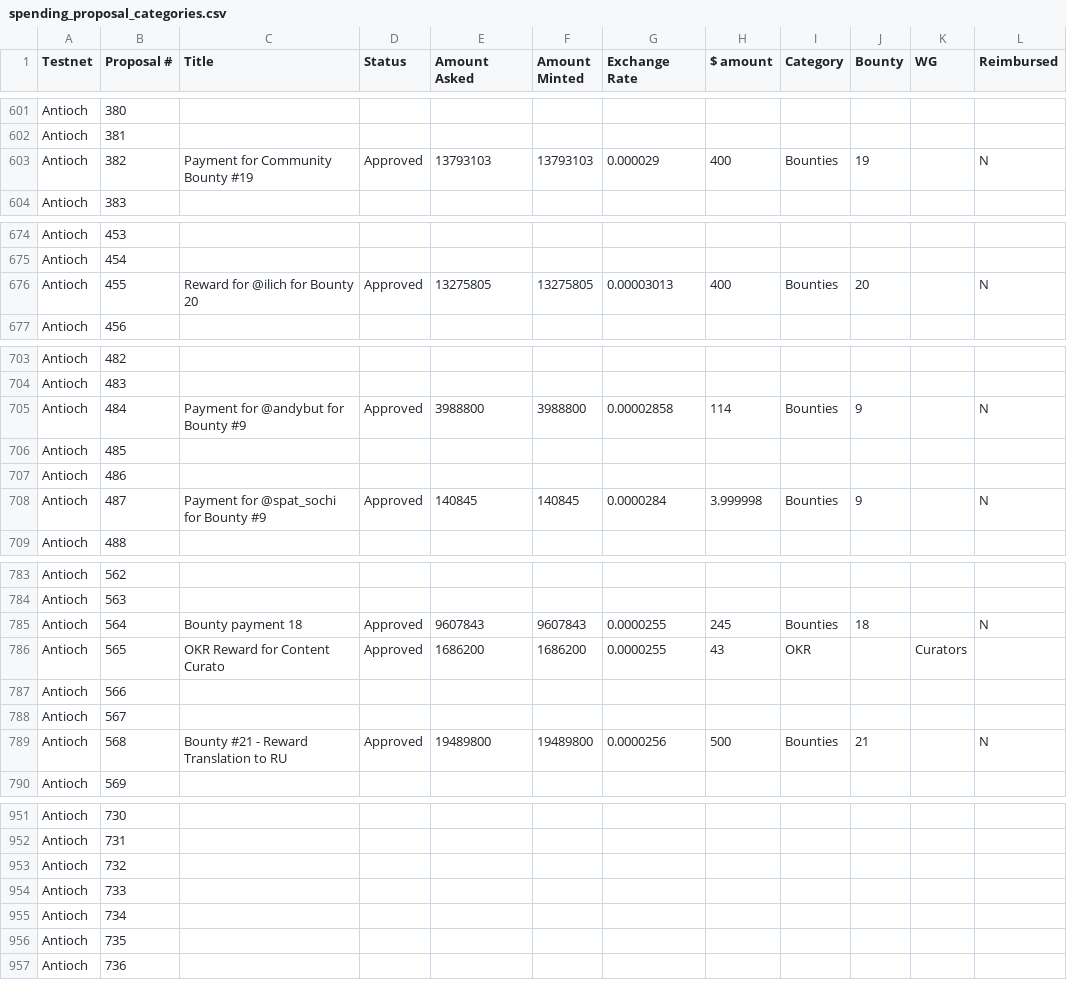
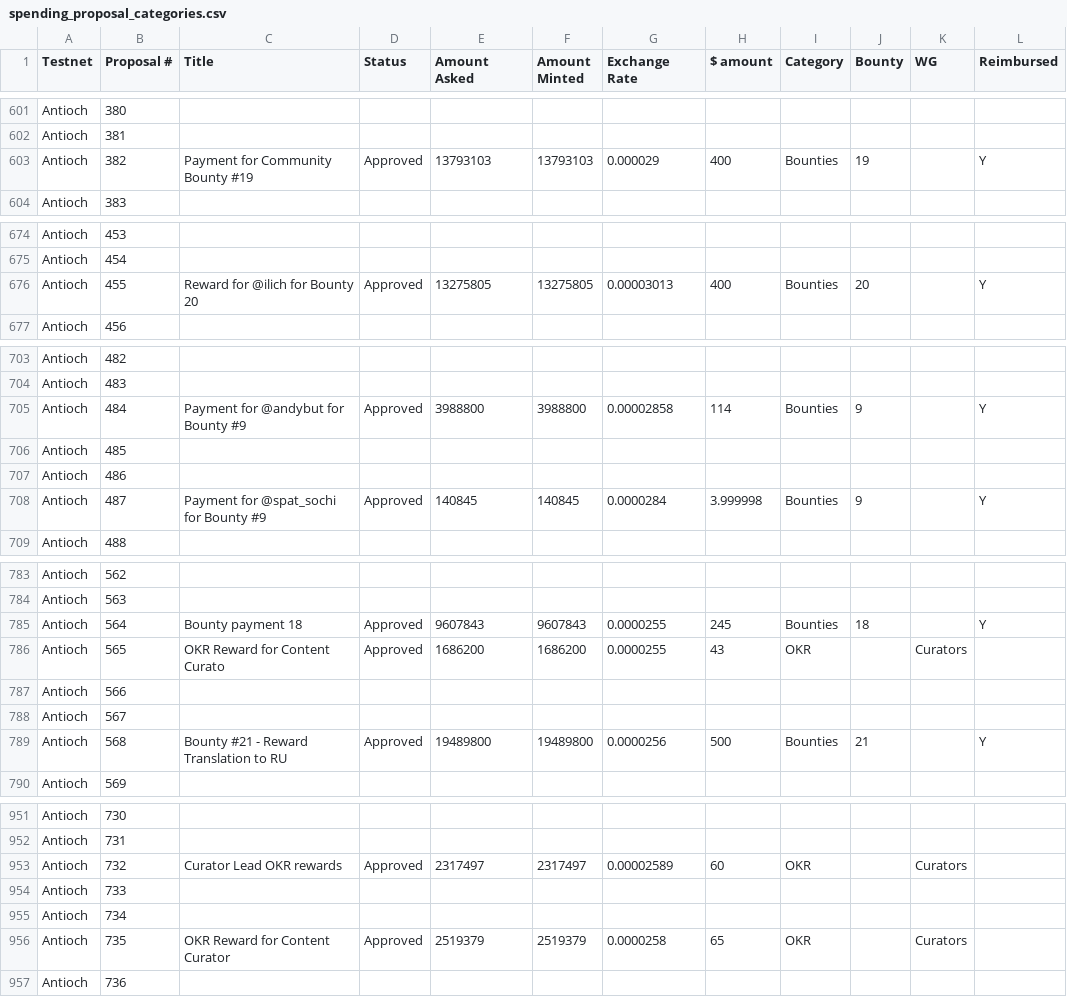
Before and after one commit to jacklee2020716/community-repo, a CSV file: governance/spending_proposal_categories.csv, drawn as a sheet; only a part is shown, gaps mark what is left out; the diff covers the shown part only.

```diff
--- a/governance/spending_proposal_categories.csv
+++ b/governance/spending_proposal_categories.csv
@@ -602,3 +602,3 @@ Antioch,380,,,,,,,,,,
 Antioch,381,,,,,,,,,,
-Antioch,382,Payment for Community Bounty #19,Approved,13793103,13793103,0.000029,400,Bounties,19,,N
+Antioch,382,Payment for Community Bounty #19,Approved,13793103,13793103,0.000029,400,Bounties,19,,Y
 Antioch,383,,,,,,,,,,
@@ -675,3 +675,3 @@ Antioch,453,,,,,,,,,,
 Antioch,454,,,,,,,,,,
-Antioch,455,Reward for @ilich for Bounty 20,Approved,13275805,13275805,0.00003013,400,Bounties,20,,N
+Antioch,455,Reward for @ilich for Bounty 20,Approved,13275805,13275805,0.00003013,400,Bounties,20,,Y
 Antioch,456,,,,,,,,,,
@@ -704,6 +704,6 @@ Antioch,482,,,,,,,,,,
 Antioch,483,,,,,,,,,,
-Antioch,484,Payment for @andybut for Bounty #9,Approved,3988800,3988800,0.00002858,114,Bounties,9,,N
+Antioch,484,Payment for @andybut for Bounty #9,Approved,3988800,3988800,0.00002858,114,Bounties,9,,Y
 Antioch,485,,,,,,,,,,
 Antioch,486,,,,,,,,,,
-Antioch,487,Payment for @spat_sochi for Bounty #9,Approved,140845,140845,0.0000284,3.999998,Bounties,9,,N
+Antioch,487,Payment for @spat_sochi for Bounty #9,Approved,140845,140845,0.0000284,3.999998,Bounties,9,,Y
 Antioch,488,,,,,,,,,,
@@ -784,3 +784,3 @@ Antioch,562,,,,,,,,,,
 Antioch,563,,,,,,,,,,
-Antioch,564,Bounty payment 18,Approved,9607843,9607843,0.0000255,245,Bounties,18,,N
+Antioch,564,Bounty payment 18,Approved,9607843,9607843,0.0000255,245,Bounties,18,,Y
 Antioch,565,OKR Reward for Content Curato,Approved,1686200,1686200,0.0000255,43,OKR,,Curators,
@@ -788,3 +788,3 @@ Antioch,566,,,,,,,,,,
 Antioch,567,,,,,,,,,,
-Antioch,568,Bounty #21 - Reward Translation to RU,Approved,19489800,19489800,0.0000256,500,Bounties,21,,N
+Antioch,568,Bounty #21 - Reward Translation to RU,Approved,19489800,19489800,0.0000256,500,Bounties,21,,Y
 Antioch,569,,,,,,,,,,
@@ -952,6 +952,6 @@ Antioch,730,,,,,,,,,,
 Antioch,731,,,,,,,,,,
-Antioch,732,,,,,,,,,,
+Antioch,732,Curator Lead OKR rewards,Approved,2317497,2317497,0.00002589,60,OKR,,Curators,
 Antioch,733,,,,,,,,,,
 Antioch,734,,,,,,,,,,
-Antioch,735,,,,,,,,,,
+Antioch,735,OKR Reward for Content Curator,Approved,2519379,2519379,0.0000258,65,OKR,,Curators,
 Antioch,736,,,,,,,,,,
```
Also changed, not shown: 9 added rows, 9 removed rows and 5 edited cells elsewhere in this file.
